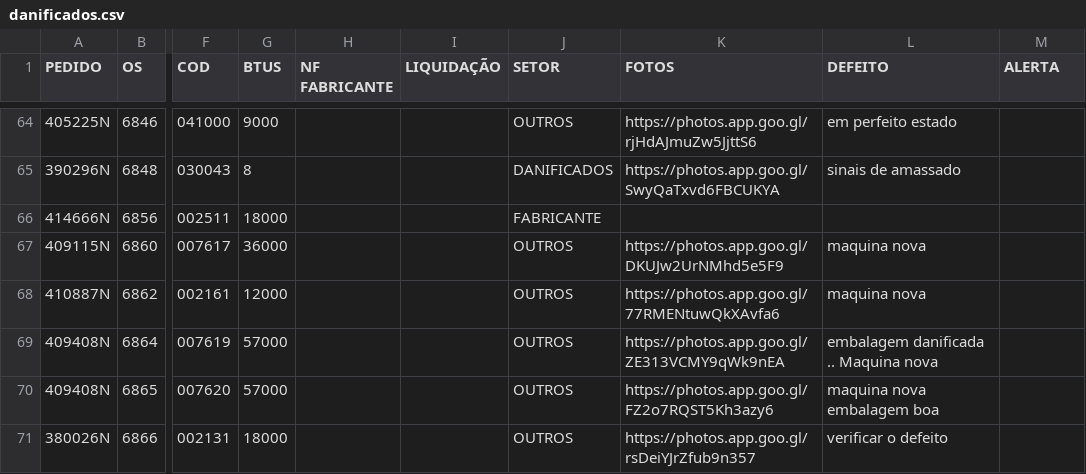
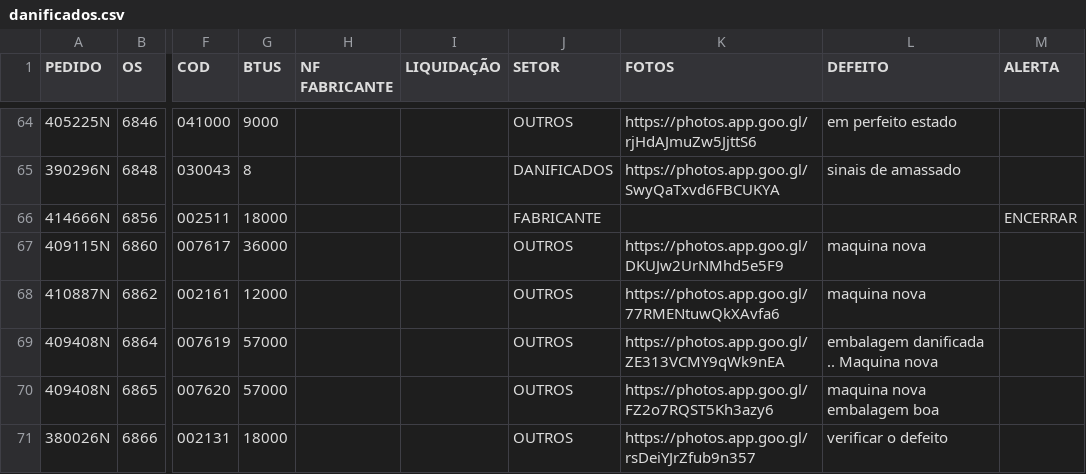
Before and after one commit to discomerciologistica/DANIFICADOS, a CSV file: danificados.csv, drawn as a sheet; only a part is shown, gaps mark what is left out; the diff names each change by its address in the sheet, - before the commit and + after, or states it on an @@ line.

Commit message:
Update danificados.csv

```diff
--- a/danificados.csv
+++ b/danificados.csv
-M66 (ALERTA): (empty)
+M66 (ALERTA): ENCERRAR
```
